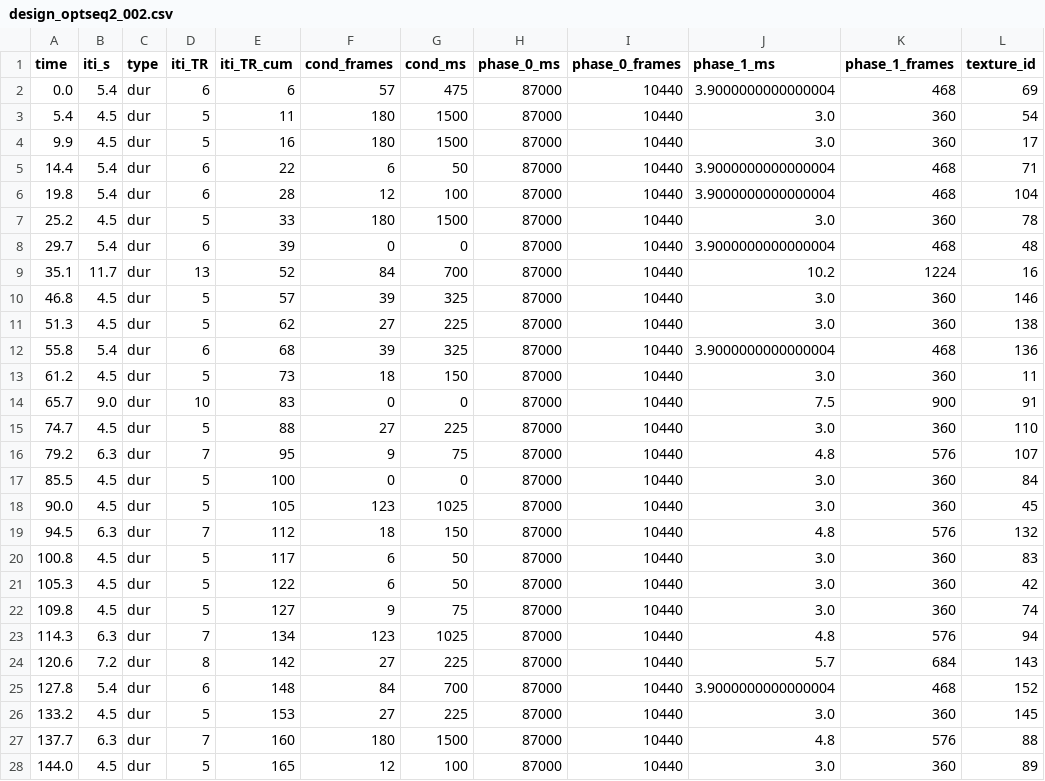
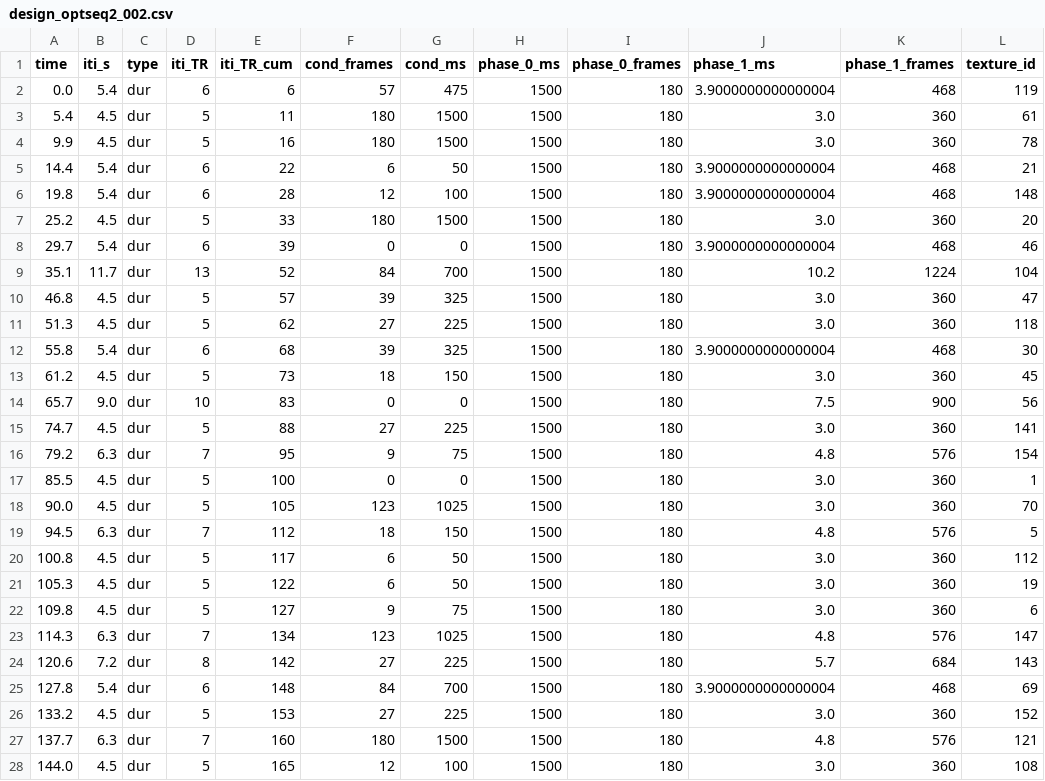
Before and after one commit to leisalv/MEDTUN_task, a CSV file: trial_sequences/design_optseq2_002.csv, drawn as a sheet; only a part is shown; the diff covers the shown part only.

```diff
--- a/trial_sequences/design_optseq2_002.csv
+++ b/trial_sequences/design_optseq2_002.csv
@@ -1,28 +1,28 @@
 time,iti_s,type,iti_TR,iti_TR_cum,cond_frames,cond_ms,phase_0_ms,phase_0_frames,phase_1_ms,phase_1_frames,texture_id
-0.0,5.4,dur,6,6,57,475,87000,10440,3.9000000000000004,468,69
-5.4,4.5,dur,5,11,180,1500,87000,10440,3.0,360,54
-9.9,4.5,dur,5,16,180,1500,87000,10440,3.0,360,17
-14.4,5.4,dur,6,22,6,50,87000,10440,3.9000000000000004,468,71
-19.8,5.4,dur,6,28,12,100,87000,10440,3.9000000000000004,468,104
-25.2,4.5,dur,5,33,180,1500,87000,10440,3.0,360,78
-29.7,5.4,dur,6,39,0,0,87000,10440,3.9000000000000004,468,48
-35.1,11.7,dur,13,52,84,700,87000,10440,10.2,1224,16
-46.8,4.5,dur,5,57,39,325,87000,10440,3.0,360,146
-51.3,4.5,dur,5,62,27,225,87000,10440,3.0,360,138
-55.8,5.4,dur,6,68,39,325,87000,10440,3.9000000000000004,468,136
-61.2,4.5,dur,5,73,18,150,87000,10440,3.0,360,11
-65.7,9.0,dur,10,83,0,0,87000,10440,7.5,900,91
-74.7,4.5,dur,5,88,27,225,87000,10440,3.0,360,110
-79.2,6.3,dur,7,95,9,75,87000,10440,4.8,576,107
-85.5,4.5,dur,5,100,0,0,87000,10440,3.0,360,84
-90.0,4.5,dur,5,105,123,1025,87000,10440,3.0,360,45
-94.5,6.3,dur,7,112,18,150,87000,10440,4.8,576,132
-100.8,4.5,dur,5,117,6,50,87000,10440,3.0,360,83
-105.3,4.5,dur,5,122,6,50,87000,10440,3.0,360,42
-109.8,4.5,dur,5,127,9,75,87000,10440,3.0,360,74
-114.3,6.3,dur,7,134,123,1025,87000,10440,4.8,576,94
-120.6,7.2,dur,8,142,27,225,87000,10440,5.7,684,143
-127.8,5.4,dur,6,148,84,700,87000,10440,3.9000000000000004,468,152
-133.2,4.5,dur,5,153,27,225,87000,10440,3.0,360,145
-137.7,6.3,dur,7,160,180,1500,87000,10440,4.8,576,88
-144.0,4.5,dur,5,165,12,100,87000,10440,3.0,360,89
+0.0,5.4,dur,6,6,57,475,1500,180,3.9000000000000004,468,119
+5.4,4.5,dur,5,11,180,1500,1500,180,3.0,360,61
+9.9,4.5,dur,5,16,180,1500,1500,180,3.0,360,78
+14.4,5.4,dur,6,22,6,50,1500,180,3.9000000000000004,468,21
+19.8,5.4,dur,6,28,12,100,1500,180,3.9000000000000004,468,148
+25.2,4.5,dur,5,33,180,1500,1500,180,3.0,360,20
+29.7,5.4,dur,6,39,0,0,1500,180,3.9000000000000004,468,46
+35.1,11.7,dur,13,52,84,700,1500,180,10.2,1224,104
+46.8,4.5,dur,5,57,39,325,1500,180,3.0,360,47
+51.3,4.5,dur,5,62,27,225,1500,180,3.0,360,118
+55.8,5.4,dur,6,68,39,325,1500,180,3.9000000000000004,468,30
+61.2,4.5,dur,5,73,18,150,1500,180,3.0,360,45
+65.7,9.0,dur,10,83,0,0,1500,180,7.5,900,56
+74.7,4.5,dur,5,88,27,225,1500,180,3.0,360,141
+79.2,6.3,dur,7,95,9,75,1500,180,4.8,576,154
+85.5,4.5,dur,5,100,0,0,1500,180,3.0,360,1
+90.0,4.5,dur,5,105,123,1025,1500,180,3.0,360,70
+94.5,6.3,dur,7,112,18,150,1500,180,4.8,576,5
+100.8,4.5,dur,5,117,6,50,1500,180,3.0,360,112
+105.3,4.5,dur,5,122,6,50,1500,180,3.0,360,19
+109.8,4.5,dur,5,127,9,75,1500,180,3.0,360,6
+114.3,6.3,dur,7,134,123,1025,1500,180,4.8,576,147
+120.6,7.2,dur,8,142,27,225,1500,180,5.7,684,143
+127.8,5.4,dur,6,148,84,700,1500,180,3.9000000000000004,468,69
+133.2,4.5,dur,5,153,27,225,1500,180,3.0,360,152
+137.7,6.3,dur,7,160,180,1500,1500,180,4.8,576,121
+144.0,4.5,dur,5,165,12,100,1500,180,3.0,360,108
```
Also changed, not shown: 93 edited cells elsewhere in this file, trial_sequences/design_optseq2_005.csv, trial_sequences/design_optseq2_008.csv, 18 other files.
